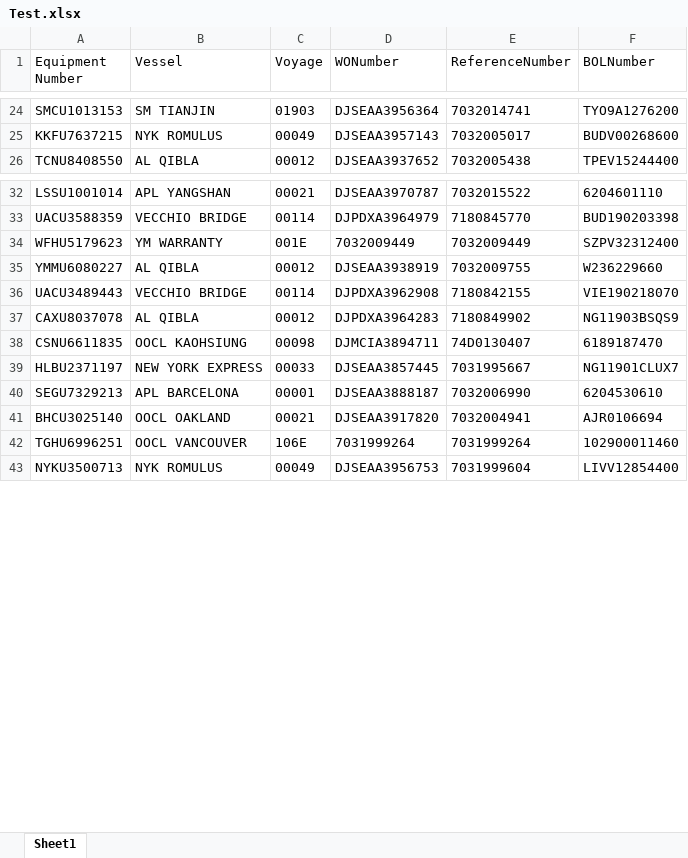
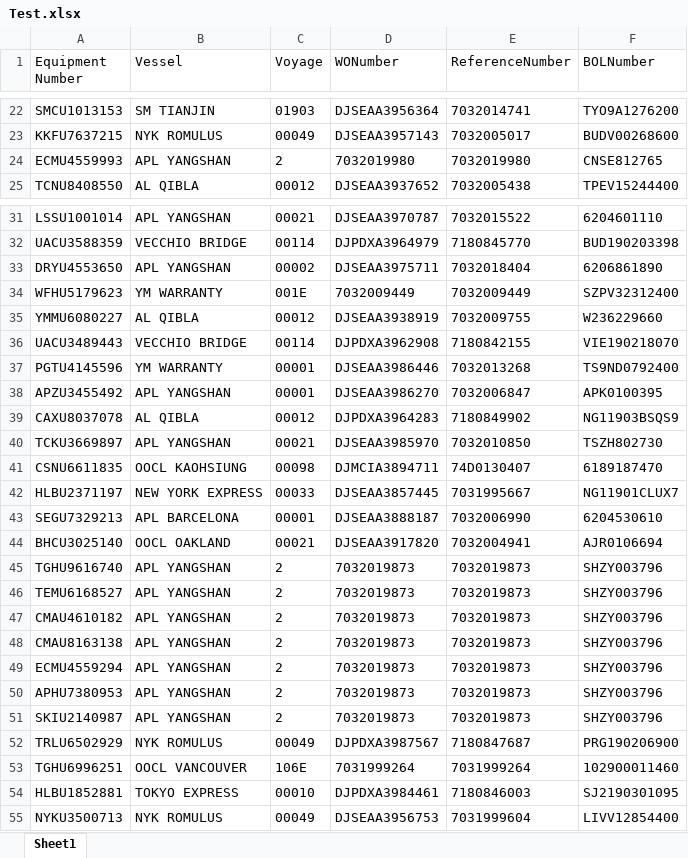
Before and after one commit to pvanausdeln/PortTerminalScraping, an Excel workbook: SeattleTerminal18/Test.xlsx, sheet Sheet1, drawn as a sheet; only a part is shown, gaps mark what is left out; values as stored, in another font and other column widths than the file's, no borders; the diff covers the shown part only; the diff names each change by its address in the sheet, - before the commit and + after, or states it on an @@ line.

```diff
--- a/SeattleTerminal18/Test.xlsx (sheet Sheet1)
+++ b/SeattleTerminal18/Test.xlsx (sheet Sheet1)
+row 24: ECMU4559993 | APL YANGSHAN | 2 | 7032019980 | 7032019980 | CNSE812765
+row 33: DRYU4553650 | APL YANGSHAN | 00002 | DJSEAA3975711 | 7032018404 | 6206861890
+row 37: PGTU4145596 | YM WARRANTY | 00001 | DJSEAA3986446 | 7032013268 | TS9ND0792400
+row 38: APZU3455492 | APL YANGSHAN | 00001 | DJSEAA3986270 | 7032006847 | APK0100395
+row 40: TCKU3669897 | APL YANGSHAN | 00021 | DJSEAA3985970 | 7032010850 | TSZH802730
+row 45: TGHU9616740 | APL YANGSHAN | 2 | 7032019873 | 7032019873 | SHZY003796
+row 46: TEMU6168527 | APL YANGSHAN | 2 | 7032019873 | 7032019873 | SHZY003796
+row 47: CMAU4610182 | APL YANGSHAN | 2 | 7032019873 | 7032019873 | SHZY003796
+row 48: CMAU8163138 | APL YANGSHAN | 2 | 7032019873 | 7032019873 | SHZY003796
+row 49: ECMU4559294 | APL YANGSHAN | 2 | 7032019873 | 7032019873 | SHZY003796
+row 50: APHU7380953 | APL YANGSHAN | 2 | 7032019873 | 7032019873 | SHZY003796
+row 51: SKIU2140987 | APL YANGSHAN | 2 | 7032019873 | 7032019873 | SHZY003796
+row 52: TRLU6502929 | NYK ROMULUS | 00049 | DJPDXA3987567 | 7180847687 | PRG190206900
+row 54: HLBU1852881 | TOKYO EXPRESS | 00010 | DJPDXA3984461 | 7180846003 | SJ2190301095
```
Also changed, not shown: 13 added rows and 11 removed rows elsewhere in this sheet, APMLA/Test.xlsx, EvergreenPortLA/Test.xlsx, 5 other files.
